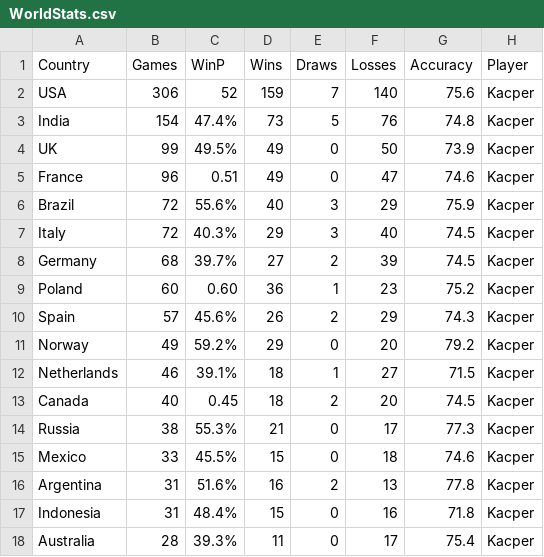
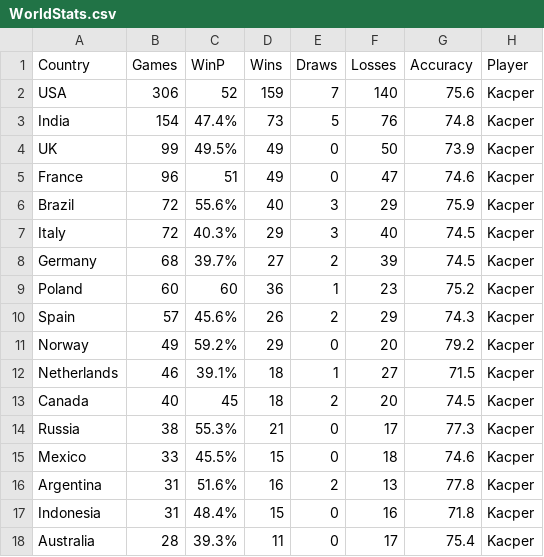
Before and after one commit to KacWNK/TWD-ChessProject, a CSV file: dane/WorldStats.csv, drawn as a sheet; only a part is shown.

Commit message:
Update WorldStats.csv

```diff
--- a/dane/WorldStats.csv
+++ b/dane/WorldStats.csv
@@ -4,3 +4,3 @@ India;154;47.4%;73;5;76;74.8;Kacper
 UK;99;49.5%;49;0;50;73.9;Kacper
-France;96;0.51;49;0;47;74.6;Kacper
+France;96;51;49;0;47;74.6;Kacper
 Brazil;72;55.6%;40;3;29;75.9;Kacper
@@ -8,3 +8,3 @@ Italy;72;40.3%;29;3;40;74.5;Kacper
 Germany;68;39.7%;27;2;39;74.5;Kacper
-Poland;60;0.60;36;1;23;75.2;Kacper
+Poland;60;60;36;1;23;75.2;Kacper
 Spain;57;45.6%;26;2;29;74.3;Kacper
@@ -12,3 +12,3 @@ Norway;49;59.2%;29;0;20;79.2;Kacper
 Netherlands;46;39.1%;18;1;27;71.5;Kacper
-Canada;40;0.45;18;2;20;74.5;Kacper
+Canada;40;45;18;2;20;74.5;Kacper
 Russia;38;55.3%;21;0;17;77.3;Kacper
```
